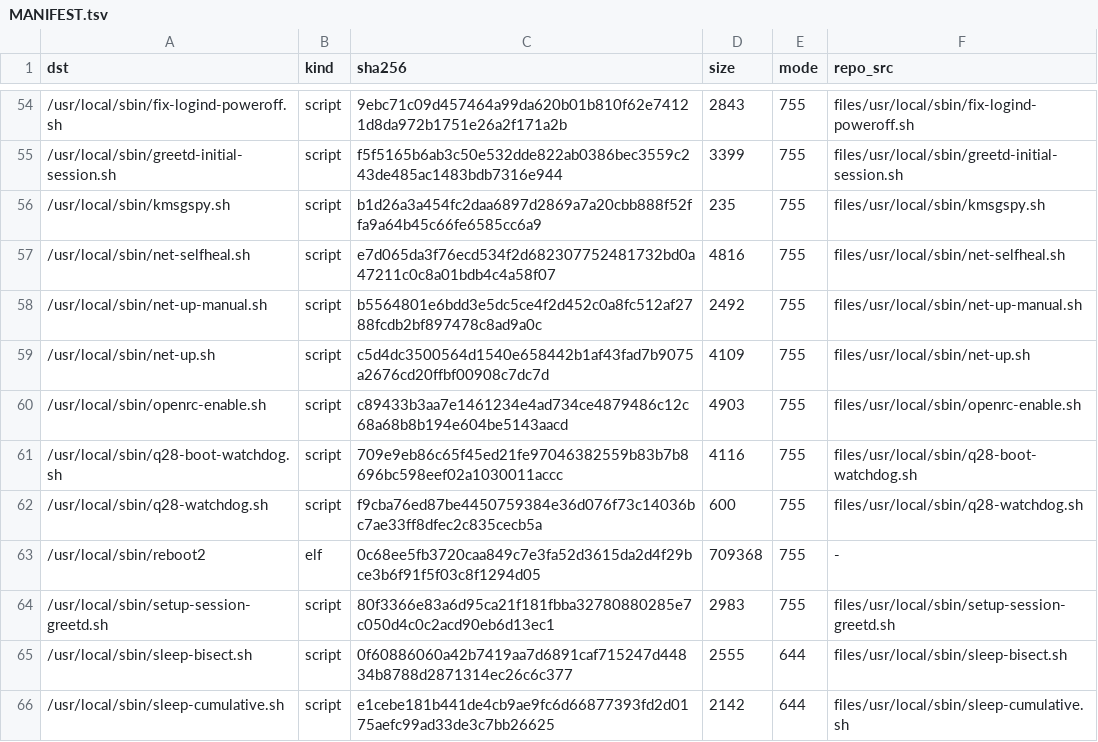
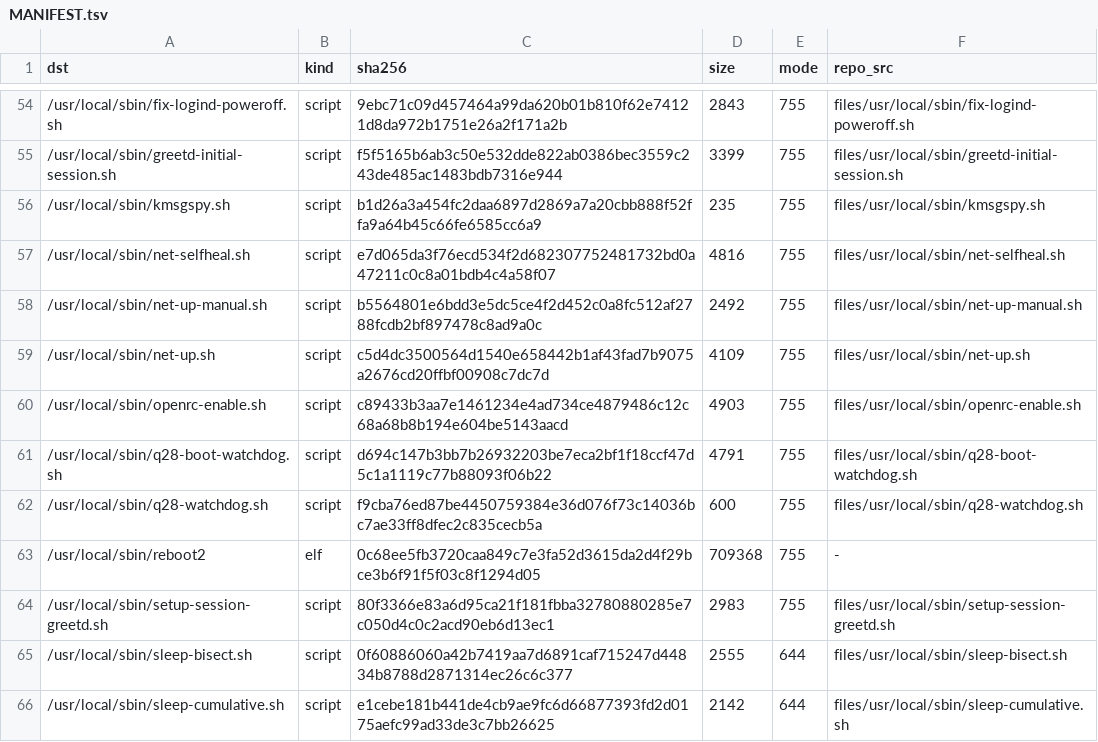
Before and after one commit to xiaquwan1001/lenovo-legion-y700-gen4-tb322fc-elden-linux, a TSV file: packaging/elden-userland/MANIFEST.tsv, drawn as a sheet; only a part is shown, gaps mark what is left out.

```diff
--- a/packaging/elden-userland/MANIFEST.tsv
+++ b/packaging/elden-userland/MANIFEST.tsv
@@ -60,3 +60,3 @@ dst	kind	sha256	size	mode	repo_src
 /usr/local/sbin/openrc-enable.sh	script	c89433b3aa7e1461234e4ad734ce4879486c12c68a68b8b194e604be5143aacd	4903	755	files/usr/local/sbin/openrc-enable.sh
-/usr/local/sbin/q28-boot-watchdog.sh	script	709e9eb86c65f45ed21fe97046382559b83b7b8696bc598eef02a1030011accc	4116	755	files/usr/local/sbin/q28-boot-watchdog.sh
+/usr/local/sbin/q28-boot-watchdog.sh	script	d694c147b3bb7b26932203be7eca2bf1f18ccf47d5c1a1119c77b88093f06b22	4791	755	files/usr/local/sbin/q28-boot-watchdog.sh
 /usr/local/sbin/q28-watchdog.sh	script	f9cba76ed87be4450759384e36d076f73c14036bc7ae33ff8dfec2c835cecb5a	600	755	files/usr/local/sbin/q28-watchdog.sh
```
Also changed, not shown: 15 other files.
